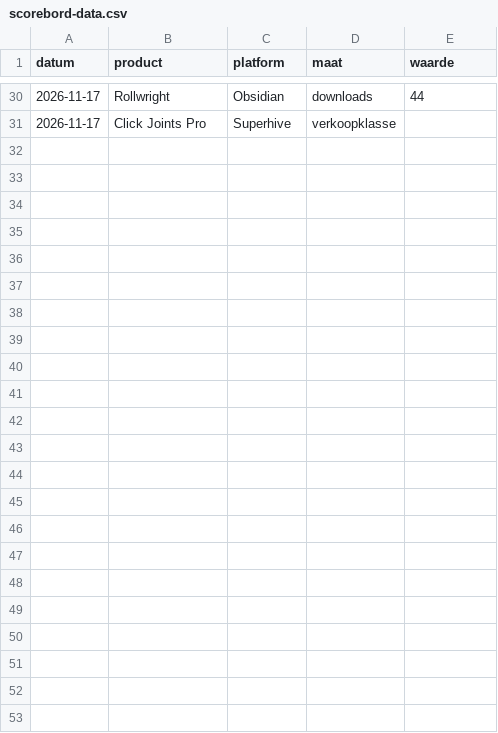
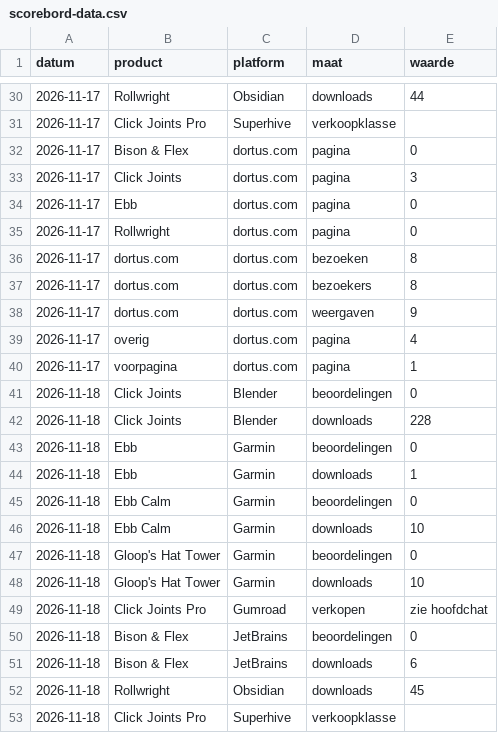
Before and after one commit to thijsduinhouwer2002-coder/dortus-hq, a CSV file: organisatie/scorebord-data.csv, drawn as a sheet; only a part is shown, gaps mark what is left out.

```diff
--- a/organisatie/scorebord-data.csv
+++ b/organisatie/scorebord-data.csv
@@ -31 +31,23 @@ datum,product,platform,maat,waarde
 2026-11-17,Click Joints Pro,Superhive,verkoopklasse,
+2026-11-17,Bison & Flex,dortus.com,pagina,0
+2026-11-17,Click Joints,dortus.com,pagina,3
+2026-11-17,Ebb,dortus.com,pagina,0
+2026-11-17,Rollwright,dortus.com,pagina,0
+2026-11-17,dortus.com,dortus.com,bezoeken,8
+2026-11-17,dortus.com,dortus.com,bezoekers,8
+2026-11-17,dortus.com,dortus.com,weergaven,9
+2026-11-17,overig,dortus.com,pagina,4
+2026-11-17,voorpagina,dortus.com,pagina,1
+2026-11-18,Click Joints,Blender,beoordelingen,0
+2026-11-18,Click Joints,Blender,downloads,228
+2026-11-18,Ebb,Garmin,beoordelingen,0
+2026-11-18,Ebb,Garmin,downloads,1
+2026-11-18,Ebb Calm,Garmin,beoordelingen,0
+2026-11-18,Ebb Calm,Garmin,downloads,10
+2026-11-18,Gloop's Hat Tower,Garmin,beoordelingen,0
+2026-11-18,Gloop's Hat Tower,Garmin,downloads,10
+2026-11-18,Click Joints Pro,Gumroad,verkopen,zie hoofdchat
+2026-11-18,Bison & Flex,JetBrains,beoordelingen,0
+2026-11-18,Bison & Flex,JetBrains,downloads,6
+2026-11-18,Rollwright,Obsidian,downloads,45
+2026-11-18,Click Joints Pro,Superhive,verkoopklasse,
```
Also changed, not shown: 1 other file.
